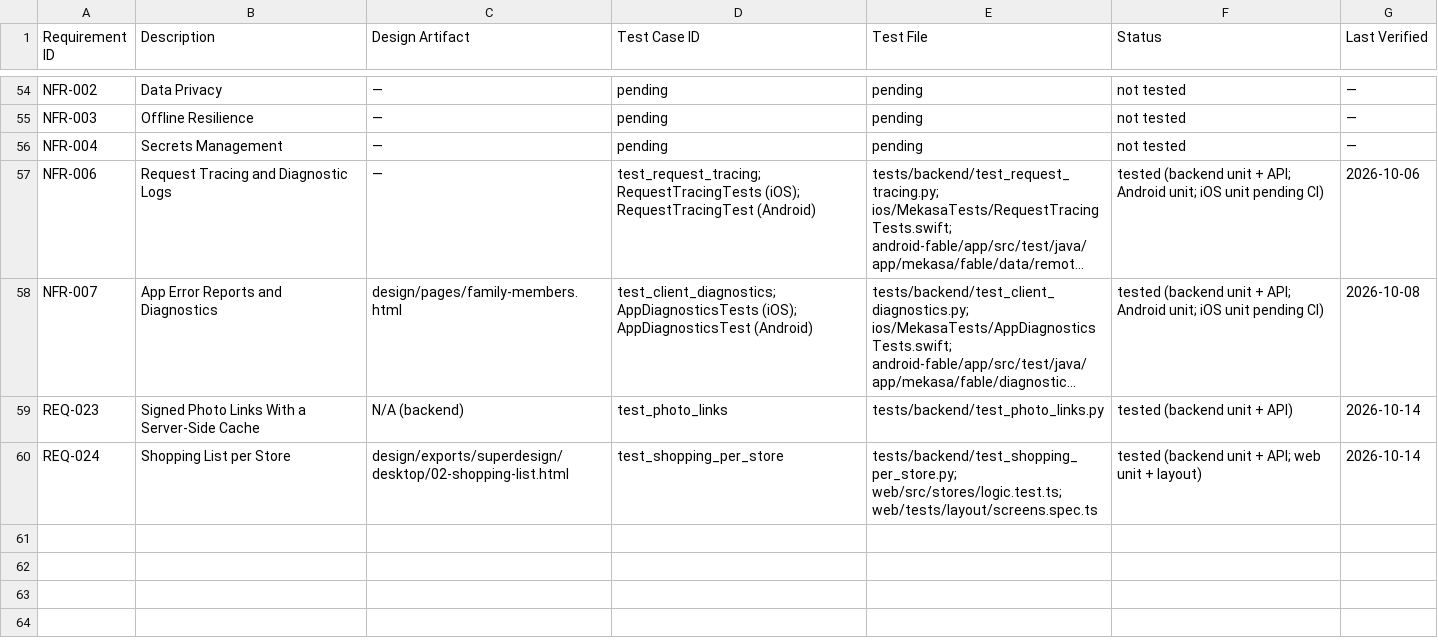
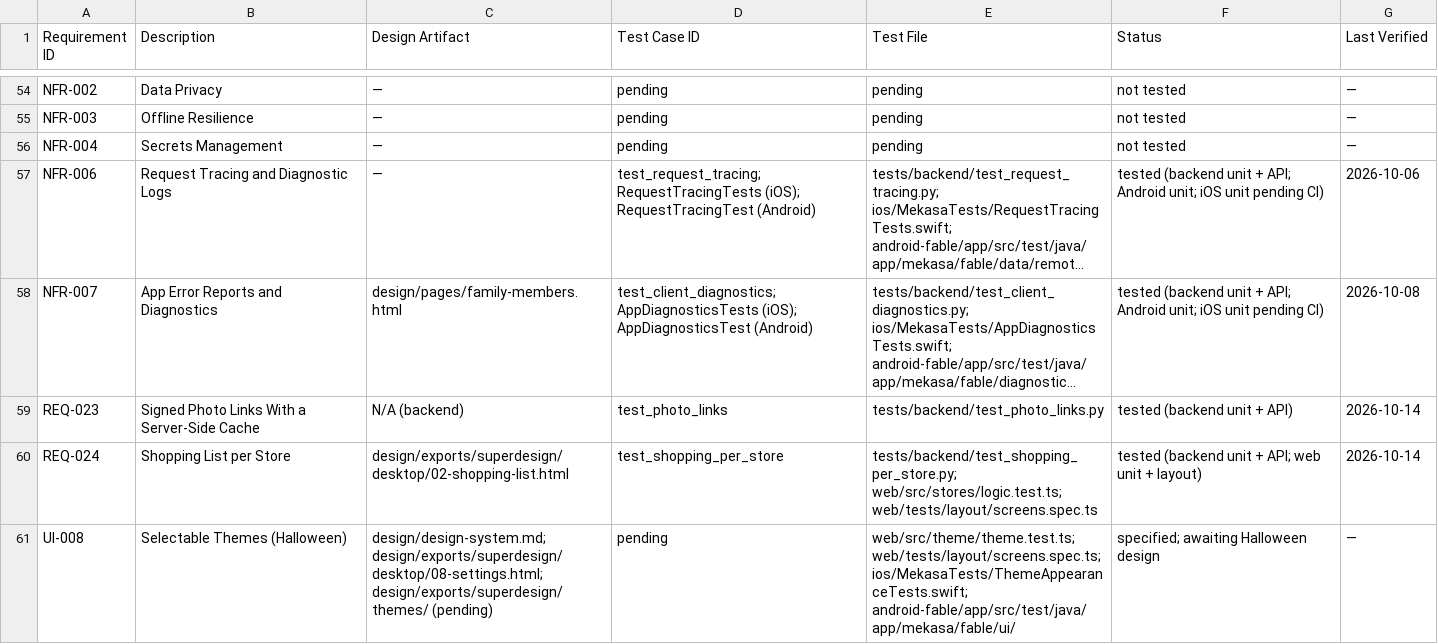
Before and after one commit to fernandogator/mekasa, a CSV file: traceability/matrix.csv, drawn as a sheet; only a part is shown, gaps mark what is left out; long unchanged cells end in ….

```diff
--- a/traceability/matrix.csv
+++ b/traceability/matrix.csv
@@ -60 +60,2 @@ REQ-023,Signed Photo Links With a Server-Side Cache,N/A (backend),test_photo_lin
 REQ-024,Shopping List per Store,design/exports/superdesign/desktop/02-shopping-list.html,test_shopping_per_store,tests/backend/test_shopping_per_store.py; web/src/stores/logic.test.ts; web/tests/layout/screens.spec.ts,tested (backend unit + API; web unit + layout),2026-10-14
+UI-008,Selectable Themes (Halloween),design/design-system.md; design/exports/superdesign/desktop/08-settings.html; design/exports/superdesign/themes/ (pending),pending,web/src/theme/theme.test.ts; web/tests/layout/screens.spec.ts; ios/MekasaTests/ThemeAppearanceTests.swift; android-fable/app/src/test/java/app/mekasa/fable/ui/,specified; awaiting Halloween design,—
```
Also changed, not shown: 2 other files.
